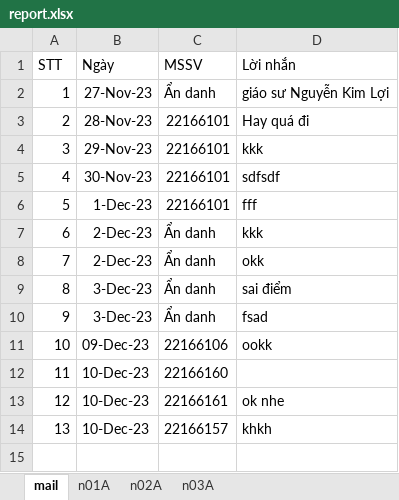
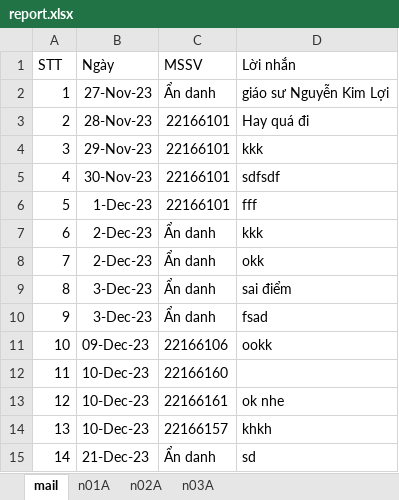
Before and after one commit to HGiang01/Tieu_luan_NMLT, an Excel workbook: score/NMLT/report.xlsx, sheet mail, drawn as a sheet; values as stored, in another font and other column widths than the file's, no borders; the diff names each change by its address in the sheet, - before the commit and + after, or states it on an @@ line.

```diff
--- a/score/NMLT/report.xlsx (sheet mail)
+++ b/score/NMLT/report.xlsx (sheet mail)
+row 15: 14 | 21-Dec-23 | Ẩn danh | sd
```
Also changed, not shown: sheet n01A, account/lecturer.xlsx, account/student.xlsx, 11 other files.
